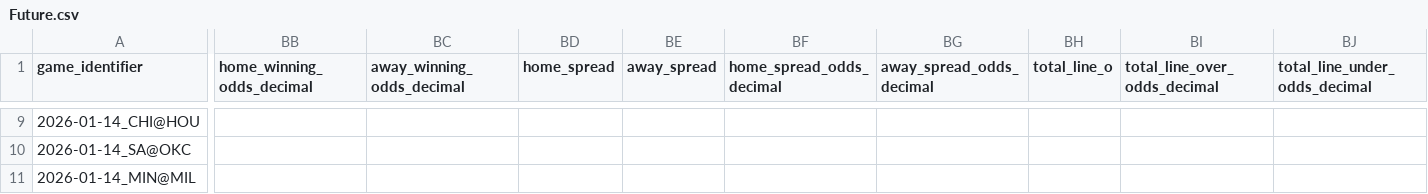
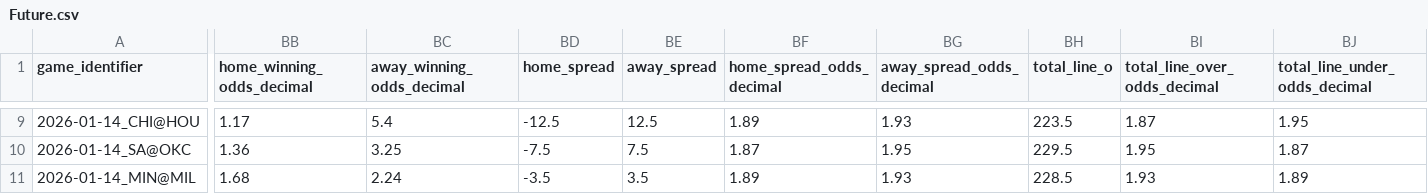
Before and after one commit to iampreetdave-work/basketball-NBA, a CSV file: Future.csv, drawn as a sheet; only a part is shown, gaps mark what is left out; the diff covers the shown part only; the diff names each change by its address in the sheet, - before the commit and + after, or states it on an @@ line.

```diff
--- a/Future.csv
+++ b/Future.csv
-BB9 (home_winning_odds_decimal): (empty)
+BB9 (home_winning_odds_decimal): 1.17
-BC9 (away_winning_odds_decimal): (empty)
+BC9 (away_winning_odds_decimal): 5.4
-BD9 (home_spread): (empty)
+BD9 (home_spread): -12.5
-BE9 (away_spread): (empty)
+BE9 (away_spread): 12.5
-BF9 (home_spread_odds_decimal): (empty)
+BF9 (home_spread_odds_decimal): 1.89
-BG9 (away_spread_odds_decimal): (empty)
+BG9 (away_spread_odds_decimal): 1.93
-BH9 (total_line_o): (empty)
+BH9 (total_line_o): 223.5
-BI9 (total_line_over_odds_decimal): (empty)
+BI9 (total_line_over_odds_decimal): 1.87
-BJ9 (total_line_under_odds_decimal): (empty)
+BJ9 (total_line_under_odds_decimal): 1.95
-BB10 (home_winning_odds_decimal): (empty)
+BB10 (home_winning_odds_decimal): 1.36
-BC10 (away_winning_odds_decimal): (empty)
+BC10 (away_winning_odds_decimal): 3.25
-BD10 (home_spread): (empty)
+BD10 (home_spread): -7.5
-BE10 (away_spread): (empty)
+BE10 (away_spread): 7.5
-BF10 (home_spread_odds_decimal): (empty)
+BF10 (home_spread_odds_decimal): 1.87
-BG10 (away_spread_odds_decimal): (empty)
+BG10 (away_spread_odds_decimal): 1.95
-BH10 (total_line_o): (empty)
+BH10 (total_line_o): 229.5
-BI10 (total_line_over_odds_decimal): (empty)
+BI10 (total_line_over_odds_decimal): 1.95
-BJ10 (total_line_under_odds_decimal): (empty)
+BJ10 (total_line_under_odds_decimal): 1.87
-BB11 (home_winning_odds_decimal): (empty)
+BB11 (home_winning_odds_decimal): 1.68
-BC11 (away_winning_odds_decimal): (empty)
+BC11 (away_winning_odds_decimal): 2.24
-BD11 (home_spread): (empty)
+BD11 (home_spread): -3.5
-BE11 (away_spread): (empty)
+BE11 (away_spread): 3.5
-BF11 (home_spread_odds_decimal): (empty)
+BF11 (home_spread_odds_decimal): 1.89
-BG11 (away_spread_odds_decimal): (empty)
+BG11 (away_spread_odds_decimal): 1.93
-BH11 (total_line_o): (empty)
+BH11 (total_line_o): 228.5
-BI11 (total_line_over_odds_decimal): (empty)
+BI11 (total_line_over_odds_decimal): 1.93
-BJ11 (total_line_under_odds_decimal): (empty)
+BJ11 (total_line_under_odds_decimal): 1.89
```
Also changed, not shown: 90 edited cells elsewhere in this file, NBA_PREDICTIONS_ML.csv, upcoming_nba_draftkings_odds.csv.
